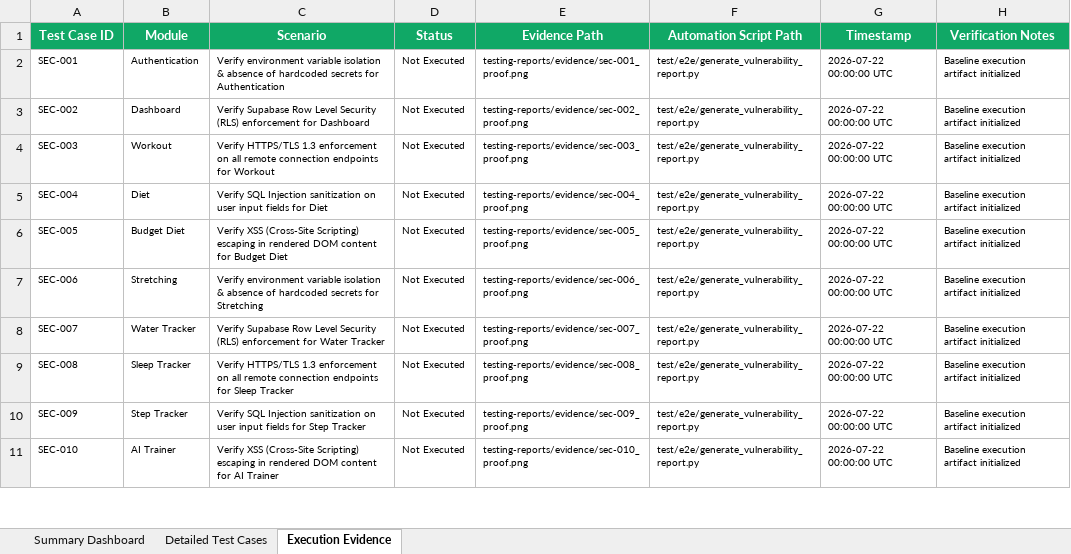
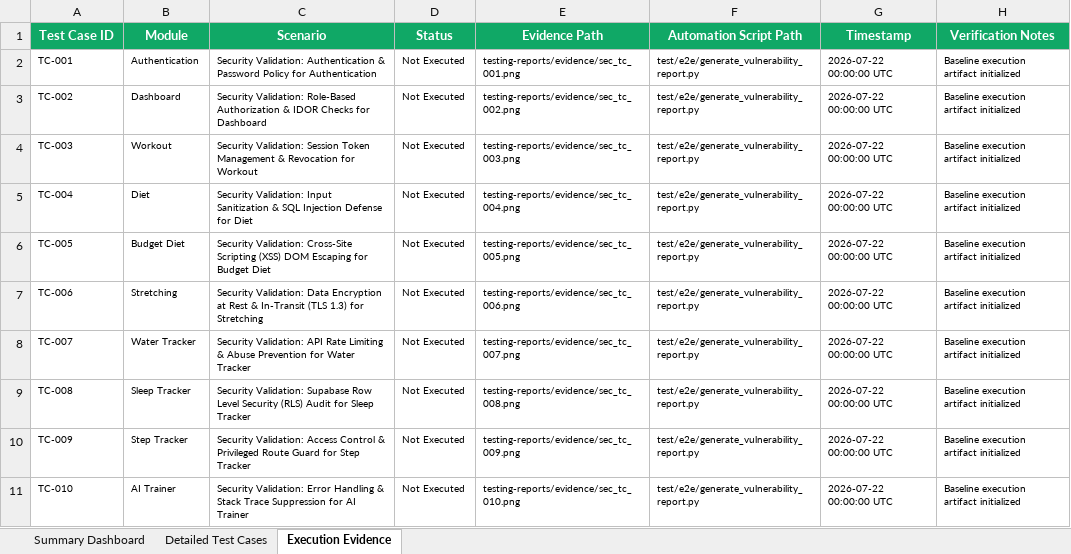
Before and after one commit to apsar-10-08/Nutrifit-Appllication, an Excel workbook: NutriFit_Vulnerability_Test_Report.xlsx, sheet Execution Evidence, drawn as a sheet; only a part is shown; values as stored, in another font and other column widths than the file's, no borders; the diff covers the shown part only; the diff names each change by its address in the sheet, - before the commit and + after, or states it on an @@ line.

```diff
--- a/NutriFit_Vulnerability_Test_Report.xlsx (sheet Execution Evidence)
+++ b/NutriFit_Vulnerability_Test_Report.xlsx (sheet Execution Evidence)
-A2 (Test Case ID): SEC-001
+A2 (Test Case ID): TC-001
-C2 (Scenario): Verify environment variable isolation & absence of hardcoded secrets for Authentication
+C2 (Scenario): Security Validation: Authentication & Password Policy for Authentication
-E2 (Evidence Path): testing-reports/evidence/sec-001_proof.png
+E2 (Evidence Path): testing-reports/evidence/sec_tc_001.png
-A3 (Test Case ID): SEC-002
+A3 (Test Case ID): TC-002
-C3 (Scenario): Verify Supabase Row Level Security (RLS) enforcement for Dashboard
+C3 (Scenario): Security Validation: Role-Based Authorization & IDOR Checks for Dashboard
-E3 (Evidence Path): testing-reports/evidence/sec-002_proof.png
+E3 (Evidence Path): testing-reports/evidence/sec_tc_002.png
-A4 (Test Case ID): SEC-003
+A4 (Test Case ID): TC-003
-C4 (Scenario): Verify HTTPS/TLS 1.3 enforcement on all remote connection endpoints for Workout
+C4 (Scenario): Security Validation: Session Token Management & Revocation for Workout
-E4 (Evidence Path): testing-reports/evidence/sec-003_proof.png
+E4 (Evidence Path): testing-reports/evidence/sec_tc_003.png
-A5 (Test Case ID): SEC-004
+A5 (Test Case ID): TC-004
-C5 (Scenario): Verify SQL Injection sanitization on user input fields for Diet
+C5 (Scenario): Security Validation: Input Sanitization & SQL Injection Defense for Diet
-E5 (Evidence Path): testing-reports/evidence/sec-004_proof.png
+E5 (Evidence Path): testing-reports/evidence/sec_tc_004.png
-A6 (Test Case ID): SEC-005
+A6 (Test Case ID): TC-005
-C6 (Scenario): Verify XSS (Cross-Site Scripting) escaping in rendered DOM content for Budget…
+C6 (Scenario): Security Validation: Cross-Site Scripting (XSS) DOM Escaping for Budget…
-E6 (Evidence Path): testing-reports/evidence/sec-005_proof.png
+E6 (Evidence Path): testing-reports/evidence/sec_tc_005.png
-A7 (Test Case ID): SEC-006
+A7 (Test Case ID): TC-006
-C7 (Scenario): Verify environment variable isolation & absence of hardcoded secrets for Stretching
+C7 (Scenario): Security Validation: Data Encryption at Rest & In-Transit (TLS 1.3) for Stretching
-E7 (Evidence Path): testing-reports/evidence/sec-006_proof.png
+E7 (Evidence Path): testing-reports/evidence/sec_tc_006.png
-A8 (Test Case ID): SEC-007
+A8 (Test Case ID): TC-007
-C8 (Scenario): Verify Supabase Row Level Security (RLS) enforcement for Water…
+C8 (Scenario): Security Validation: API Rate Limiting & Abuse Prevention for Water…
-E8 (Evidence Path): testing-reports/evidence/sec-007_proof.png
+E8 (Evidence Path): testing-reports/evidence/sec_tc_007.png
-A9 (Test Case ID): SEC-008
+A9 (Test Case ID): TC-008
-C9 (Scenario): Verify HTTPS/TLS 1.3 enforcement on all remote connection endpoints for Sleep…
+C9 (Scenario): Security Validation: Supabase Row Level Security (RLS) Audit for Sleep…
-E9 (Evidence Path): testing-reports/evidence/sec-008_proof.png
+E9 (Evidence Path): testing-reports/evidence/sec_tc_008.png
-A10 (Test Case ID): SEC-009
+A10 (Test Case ID): TC-009
-C10 (Scenario): Verify SQL Injection sanitization on user input fields for Step…
+C10 (Scenario): Security Validation: Access Control & Privileged Route Guard for Step…
-E10 (Evidence Path): testing-reports/evidence/sec-009_proof.png
+E10 (Evidence Path): testing-reports/evidence/sec_tc_009.png
-A11 (Test Case ID): SEC-010
+A11 (Test Case ID): TC-010
-C11 (Scenario): Verify XSS (Cross-Site Scripting) escaping in rendered DOM content for AI…
+C11 (Scenario): Security Validation: Error Handling & Stack Trace Suppression for AI…
-E11 (Evidence Path): testing-reports/evidence/sec-010_proof.png
+E11 (Evidence Path): testing-reports/evidence/sec_tc_010.png
```
Also changed, not shown: 5 added rows and 15 edited cells elsewhere in this sheet, sheet Detailed Test Cases, sheet Summary Dashboard, NutriFit_Functional_Test_Report.xlsx, NutriFit_Load_Test_Report.xlsx, 12 other files.
